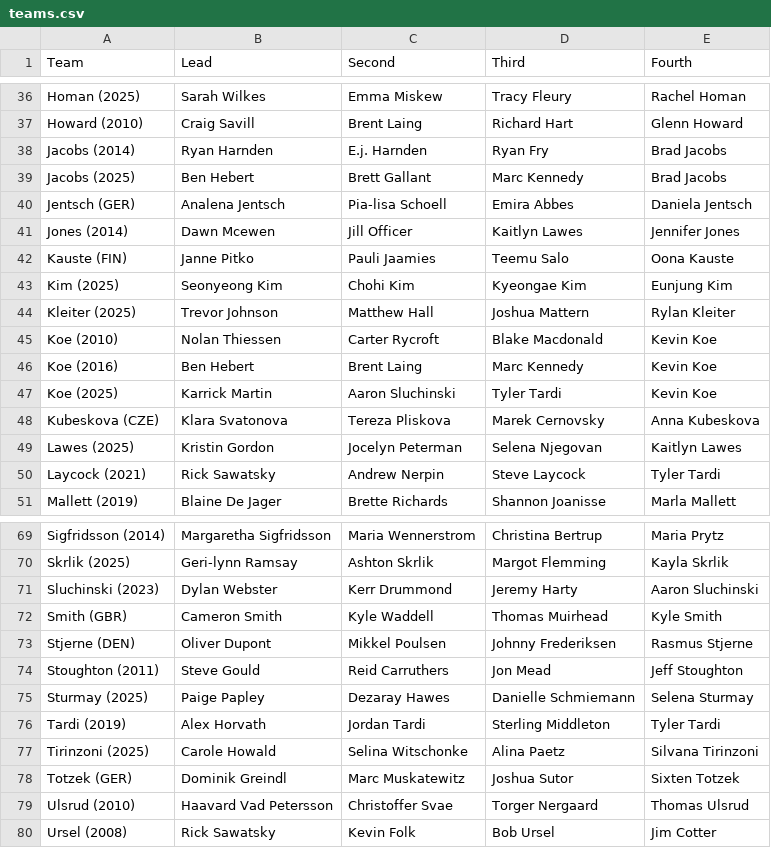
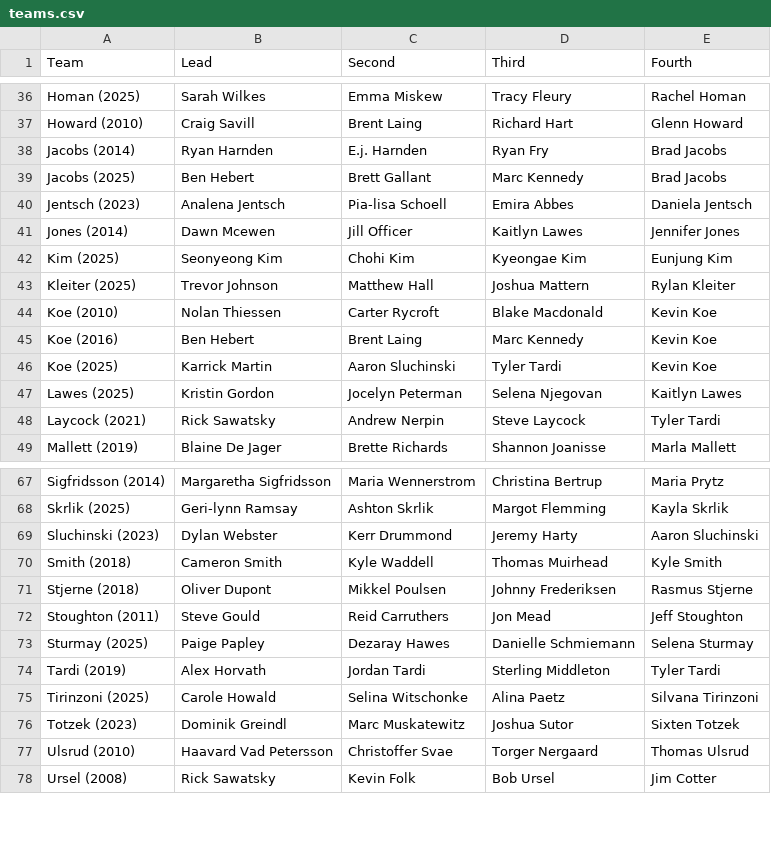
Before and after one commit to langlaismax/ICEPULSE, a CSV file: data/teams.csv, drawn as a sheet; only a part is shown, gaps mark what is left out.

Commit message:
Add files via upload

```diff
--- a/data/teams.csv
+++ b/data/teams.csv
@@ -39,5 +39,4 @@ Jacobs (2014),Ryan Harnden,E.j. Harnden,Ryan Fry,Brad Jacobs
 Jacobs (2025),Ben Hebert,Brett Gallant,Marc Kennedy,Brad Jacobs
-Jentsch (GER),Analena Jentsch,Pia-lisa Schoell,Emira Abbes,Daniela Jentsch
+Jentsch (2023),Analena Jentsch,Pia-lisa Schoell,Emira Abbes,Daniela Jentsch
 Jones (2014),Dawn Mcewen,Jill Officer,Kaitlyn Lawes,Jennifer Jones
-Kauste (FIN),Janne Pitko,Pauli Jaamies,Teemu Salo,Oona Kauste
 Kim (2025),Seonyeong Kim,Chohi Kim,Kyeongae Kim,Eunjung Kim
@@ -47,3 +46,2 @@ Koe (2016),Ben Hebert,Brent Laing,Marc Kennedy,Kevin Koe
 Koe (2025),Karrick Martin,Aaron Sluchinski,Tyler Tardi,Kevin Koe
-Kubeskova (CZE),Klara Svatonova,Tereza Pliskova,Marek Cernovsky,Anna Kubeskova
 Lawes (2025),Kristin Gordon,Jocelyn Peterman,Selena Njegovan,Kaitlyn Lawes
@@ -71,4 +69,4 @@ Skrlik (2025),Geri-lynn Ramsay,Ashton Skrlik,Margot Flemming,Kayla Skrlik
 Sluchinski (2023),Dylan Webster,Kerr Drummond,Jeremy Harty,Aaron Sluchinski
-Smith (GBR),Cameron Smith,Kyle Waddell,Thomas Muirhead,Kyle Smith
-Stjerne (DEN),Oliver Dupont,Mikkel Poulsen,Johnny Frederiksen,Rasmus Stjerne
+Smith (2018),Cameron Smith,Kyle Waddell,Thomas Muirhead,Kyle Smith
+Stjerne (2018),Oliver Dupont,Mikkel Poulsen,Johnny Frederiksen,Rasmus Stjerne
 Stoughton (2011),Steve Gould,Reid Carruthers,Jon Mead,Jeff Stoughton
@@ -77,3 +75,3 @@ Tardi (2019),Alex Horvath,Jordan Tardi,Sterling Middleton,Tyler Tardi
 Tirinzoni (2025),Carole Howald,Selina Witschonke,Alina Paetz,Silvana Tirinzoni
-Totzek (GER),Dominik Greindl,Marc Muskatewitz,Joshua Sutor,Sixten Totzek
+Totzek (2023),Dominik Greindl,Marc Muskatewitz,Joshua Sutor,Sixten Totzek
 Ulsrud (2010),Haavard Vad Petersson,Christoffer Svae,Torger Nergaard,Thomas Ulsrud
```
